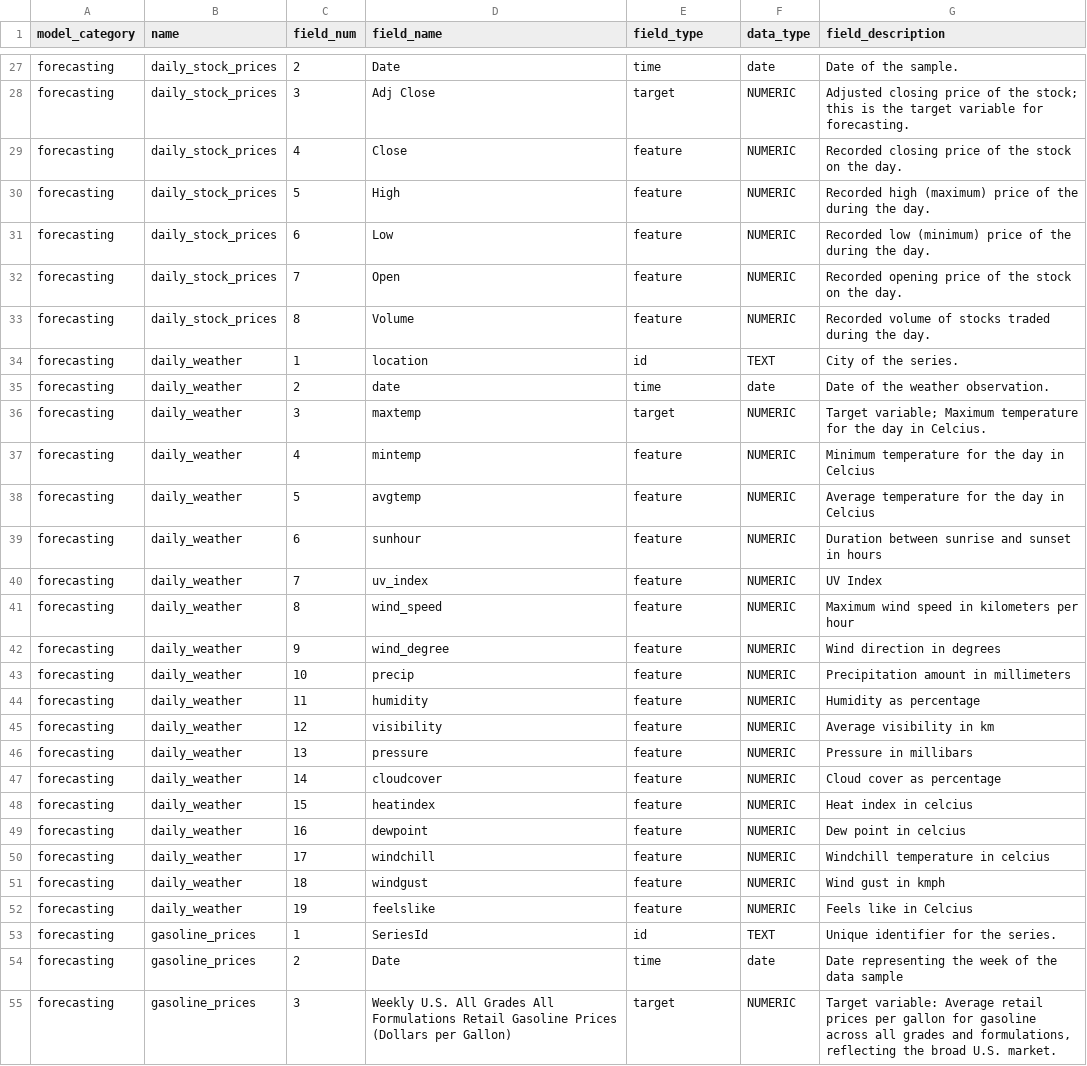
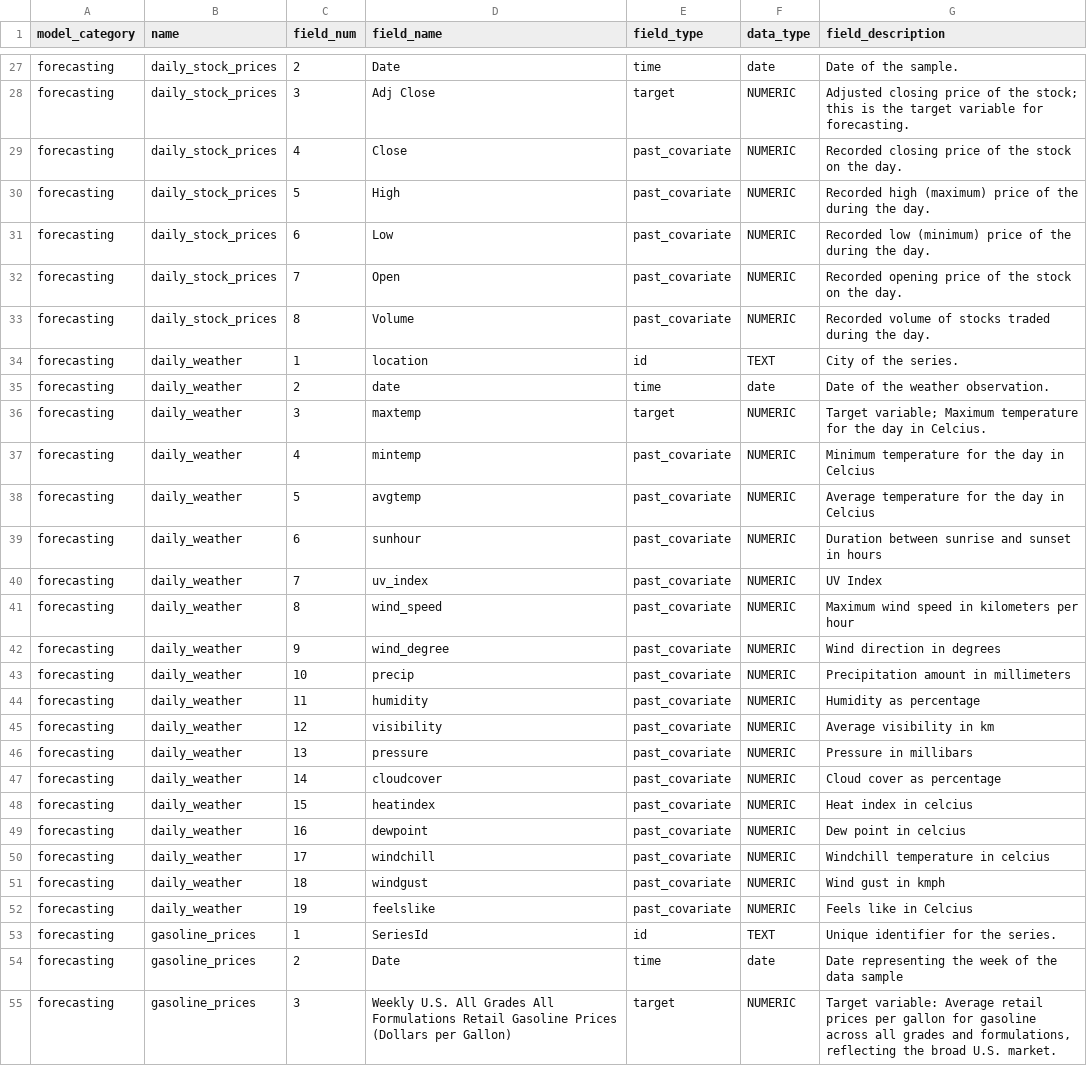
Before and after one commit to readytensor/rt-datasets-forecasting, a CSV file: config/forecasting_datasets_fields.csv, drawn as a sheet; only a part is shown, gaps mark what is left out; the diff covers the shown part only.

```diff
--- a/config/forecasting_datasets_fields.csv
+++ b/config/forecasting_datasets_fields.csv
@@ -28,7 +28,7 @@ forecasting,daily_stock_prices,2,Date,time,date,Date of the sample.
 forecasting,daily_stock_prices,3,Adj Close,target,NUMERIC,Adjusted closing price of the stock; this is the target variable for forecasting.
-forecasting,daily_stock_prices,4,Close,feature,NUMERIC,Recorded closing price of the stock on the day.
-forecasting,daily_stock_prices,5,High,feature,NUMERIC,Recorded high (maximum) price of the during the day.
-forecasting,daily_stock_prices,6,Low,feature,NUMERIC,Recorded low (minimum) price of the during the day.
-forecasting,daily_stock_prices,7,Open,feature,NUMERIC,Recorded opening price of the stock on the day.
-forecasting,daily_stock_prices,8,Volume,feature,NUMERIC,Recorded volume of stocks traded during the day.
+forecasting,daily_stock_prices,4,Close,past_covariate,NUMERIC,Recorded closing price of the stock on the day.
+forecasting,daily_stock_prices,5,High,past_covariate,NUMERIC,Recorded high (maximum) price of the during the day.
+forecasting,daily_stock_prices,6,Low,past_covariate,NUMERIC,Recorded low (minimum) price of the during the day.
+forecasting,daily_stock_prices,7,Open,past_covariate,NUMERIC,Recorded opening price of the stock on the day.
+forecasting,daily_stock_prices,8,Volume,past_covariate,NUMERIC,Recorded volume of stocks traded during the day.
 forecasting,daily_weather,1,location,id,TEXT,City of the series.
@@ -36,18 +36,18 @@ forecasting,daily_weather,2,date,time,date,Date of the weather observation.
 forecasting,daily_weather,3,maxtemp,target,NUMERIC,Target variable; Maximum temperature for the day in Celcius.
-forecasting,daily_weather,4,mintemp,feature,NUMERIC,Minimum temperature for the day in Celcius
-forecasting,daily_weather,5,avgtemp,feature,NUMERIC,Average temperature for the day in Celcius
-forecasting,daily_weather,6,sunhour,feature,NUMERIC,Duration between sunrise and sunset in hours
-forecasting,daily_weather,7,uv_index,feature,NUMERIC,UV Index
-forecasting,daily_weather,8,wind_speed,feature,NUMERIC,Maximum wind speed in kilometers per hour
-forecasting,daily_weather,9,wind_degree,feature,NUMERIC,Wind direction in degrees
-forecasting,daily_weather,10,precip,feature,NUMERIC,Precipitation amount in millimeters
-forecasting,daily_weather,11,humidity,feature,NUMERIC,Humidity as percentage
-forecasting,daily_weather,12,visibility,feature,NUMERIC,Average visibility in km
-forecasting,daily_weather,13,pressure,feature,NUMERIC,Pressure in millibars
-forecasting,daily_weather,14,cloudcover,feature,NUMERIC,Cloud cover as percentage
-forecasting,daily_weather,15,heatindex,feature,NUMERIC,Heat index in celcius
-forecasting,daily_weather,16,dewpoint,feature,NUMERIC,Dew point in celcius
-forecasting,daily_weather,17,windchill,feature,NUMERIC,Windchill temperature in celcius
-forecasting,daily_weather,18,windgust,feature,NUMERIC,Wind gust in kmph
-forecasting,daily_weather,19,feelslike,feature,NUMERIC,Feels like in Celcius
+forecasting,daily_weather,4,mintemp,past_covariate,NUMERIC,Minimum temperature for the day in Celcius
+forecasting,daily_weather,5,avgtemp,past_covariate,NUMERIC,Average temperature for the day in Celcius
+forecasting,daily_weather,6,sunhour,past_covariate,NUMERIC,Duration between sunrise and sunset in hours
+forecasting,daily_weather,7,uv_index,past_covariate,NUMERIC,UV Index
+forecasting,daily_weather,8,wind_speed,past_covariate,NUMERIC,Maximum wind speed in kilometers per hour
+forecasting,daily_weather,9,wind_degree,past_covariate,NUMERIC,Wind direction in degrees
+forecasting,daily_weather,10,precip,past_covariate,NUMERIC,Precipitation amount in millimeters
+forecasting,daily_weather,11,humidity,past_covariate,NUMERIC,Humidity as percentage
+forecasting,daily_weather,12,visibility,past_covariate,NUMERIC,Average visibility in km
+forecasting,daily_weather,13,pressure,past_covariate,NUMERIC,Pressure in millibars
+forecasting,daily_weather,14,cloudcover,past_covariate,NUMERIC,Cloud cover as percentage
+forecasting,daily_weather,15,heatindex,past_covariate,NUMERIC,Heat index in celcius
+forecasting,daily_weather,16,dewpoint,past_covariate,NUMERIC,Dew point in celcius
+forecasting,daily_weather,17,windchill,past_covariate,NUMERIC,Windchill temperature in celcius
+forecasting,daily_weather,18,windgust,past_covariate,NUMERIC,Wind gust in kmph
+forecasting,daily_weather,19,feelslike,past_covariate,NUMERIC,Feels like in Celcius
 forecasting,gasoline_prices,1,SeriesId,id,TEXT,Unique identifier for the series.
```
Also changed, not shown: 4 added rows, 2 removed rows and 34 edited cells elsewhere in this file, config/forecasting_datasets.csv, datasets/processed/smoke_test_forecasting/smoke_test_forecasting_test_key.csv, 47 other files.
